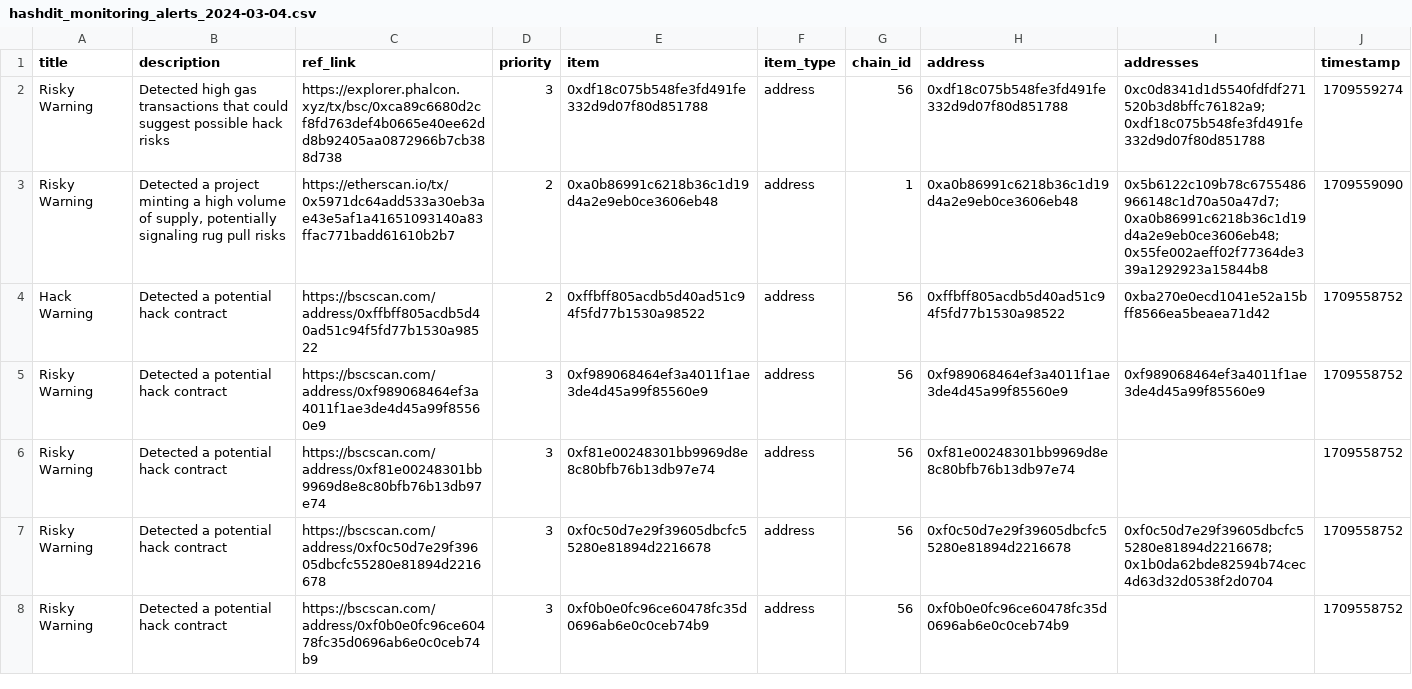
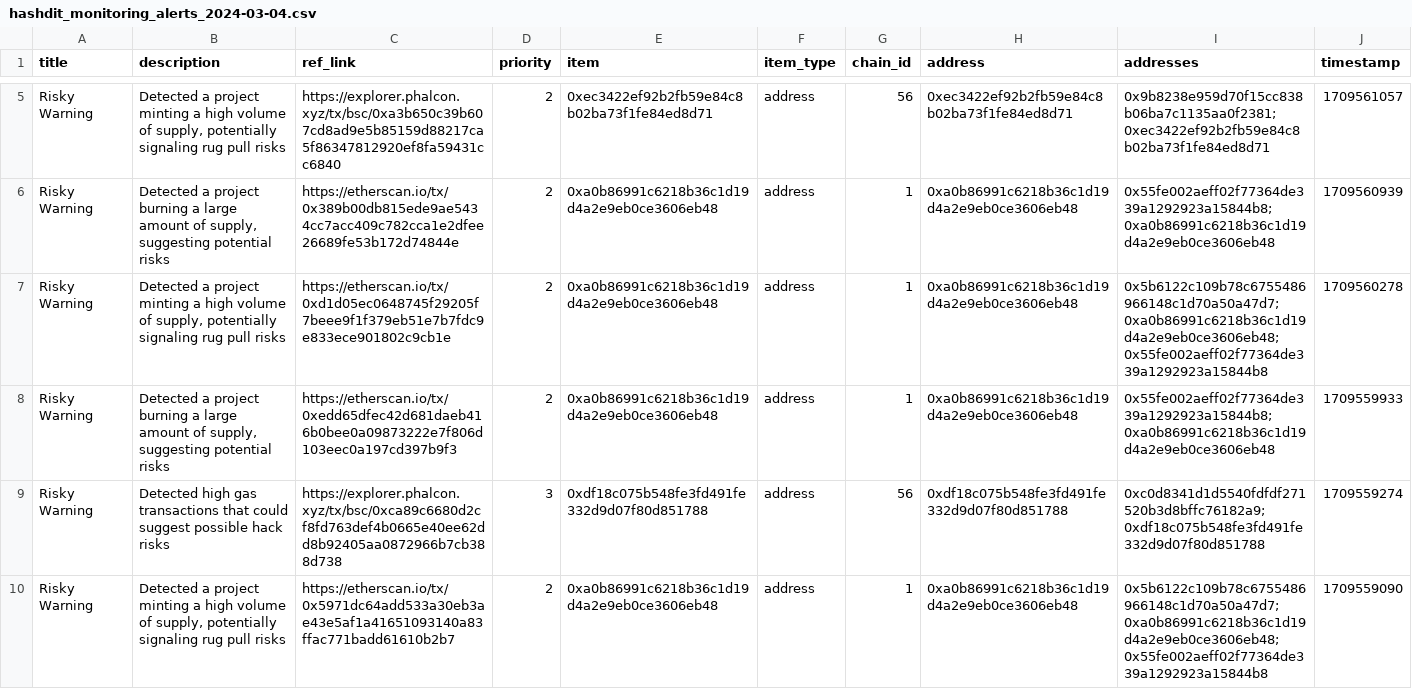
Before and after one commit to hashdit/hashdit, a CSV file: gitbook_source_code/data/hashdit_monitoring_alerts/hashdit_monitoring_alerts_2024-03-04.csv, drawn as a sheet; only a part is shown, gaps mark what is left out; the shorter side is filled out with more unchanged rows; the diff covers the shown part only; the diff names each change by its address in the sheet, - before the commit and + after, or states it on an @@ line.

Commit message:
hashdit_monitoring_alerts_2024-03-04.csv update

```diff
--- a/gitbook_source_code/data/hashdit_monitoring_alerts/hashdit_monitoring_alerts_2024-03-04.csv
+++ b/gitbook_source_code/data/hashdit_monitoring_alerts/hashdit_monitoring_alerts_2024-03-04.csv
+row 5: Risky Warning | Detected a project minting a high volume of supply, potentially signaling rug pull risks | https://explorer.phalcon.xyz/tx/bsc/0xa3b650c39b607cd8ad9e5b85159d88217ca5f86347812920ef8fa59431cc6840 | 2 | 0xec3422ef92b2fb59e84c8b02ba73f1fe84ed8d71 | address | 56 | 0xec3422ef92b2fb59e84c8b02ba73f1fe84ed8d71 | 0x9b8238e959d70f15cc838b06ba7c1135aa0f2381;0xec3422ef92b2fb59e84c8b02ba73f1fe84ed8d71 | 1709561057
+row 6: Risky Warning | Detected a project burning a large amount of supply, suggesting potential risks | https://etherscan.io/tx/0x389b00db815ede9ae5434cc7acc409c782cca1e2dfee26689fe53b172d74844e | 2 | 0xa0b86991c6218b36c1d19d4a2e9eb0ce3606eb48 | address | 1 | 0xa0b86991c6218b36c1d19d4a2e9eb0ce3606eb48 | 0x55fe002aeff02f77364de339a1292923a15844b8;0xa0b86991c6218b36c1d19d4a2e9eb0ce3606eb48 | 1709560939
+row 7: Risky Warning | Detected a project minting a high volume of supply, potentially signaling rug pull risks | https://etherscan.io/tx/0xd1d05ec0648745f29205f7beee9f1f379eb51e7b7fdc9e833ece901802c9cb1e | 2 | 0xa0b86991c6218b36c1d19d4a2e9eb0ce3606eb48 | address | 1 | 0xa0b86991c6218b36c1d19d4a2e9eb0ce3606eb48 | 0x5b6122c109b78c6755486966148c1d70a50a47d7;0xa0b86991c6218b36c1d19d4a2e9eb0ce3606eb48;0x55fe002aeff02f77364de339a1292923a15844b8 | 1709560278
+row 8: Risky Warning | Detected a project burning a large amount of supply, suggesting potential risks | https://etherscan.io/tx/0xedd65dfec42d681daeb416b0bee0a09873222e7f806d103eec0a197cd397b9f3 | 2 | 0xa0b86991c6218b36c1d19d4a2e9eb0ce3606eb48 | address | 1 | 0xa0b86991c6218b36c1d19d4a2e9eb0ce3606eb48 | 0x55fe002aeff02f77364de339a1292923a15844b8;0xa0b86991c6218b36c1d19d4a2e9eb0ce3606eb48 | 1709559933
```
Also changed, not shown: 10 added rows elsewhere in this file.
